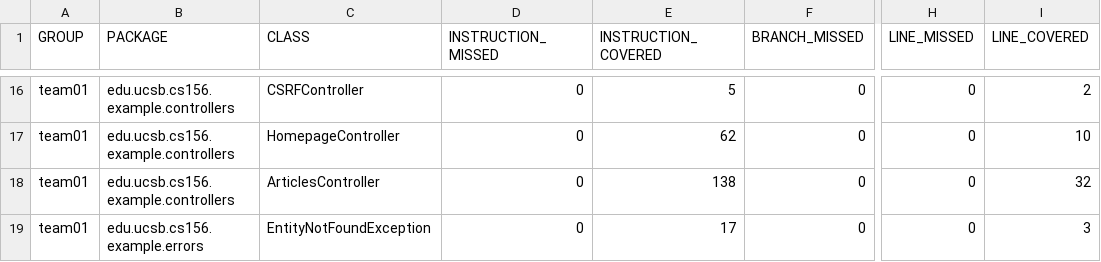
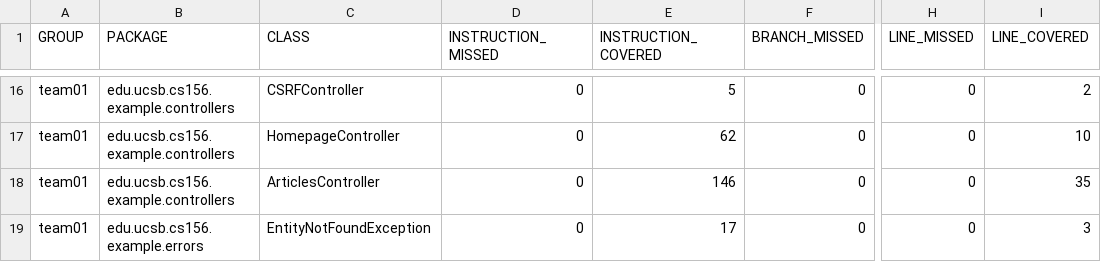
Before and after one commit to ucsb-cs156-s25/team01-s25-07, a CSV file: prs/43/jacoco/jacoco.csv, drawn as a sheet; only a part is shown, gaps mark what is left out; the diff names each change by its address in the sheet, - before the commit and + after, or states it on an @@ line.

```diff
--- a/prs/43/jacoco/jacoco.csv
+++ b/prs/43/jacoco/jacoco.csv
-E18 (INSTRUCTION_COVERED): 138
+E18 (INSTRUCTION_COVERED): 146
-I18 (LINE_COVERED): 32
+I18 (LINE_COVERED): 35
```
Also changed, not shown: 7 other files.
